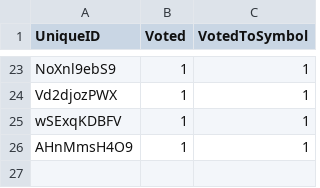
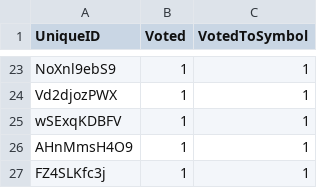
Before and after one commit to pain459/LP, a CSV file: projects/EVM_machine/voting_data.csv, drawn as a sheet; only a part is shown, gaps mark what is left out.

Commit message:
fallback testing.

```diff
--- a/projects/EVM_machine/voting_data.csv
+++ b/projects/EVM_machine/voting_data.csv
@@ -26 +26,2 @@ wSExqKDBFV,1,1
 AHnMmsH4O9,1,1
+FZ4SLKfc3j,1,1
```
